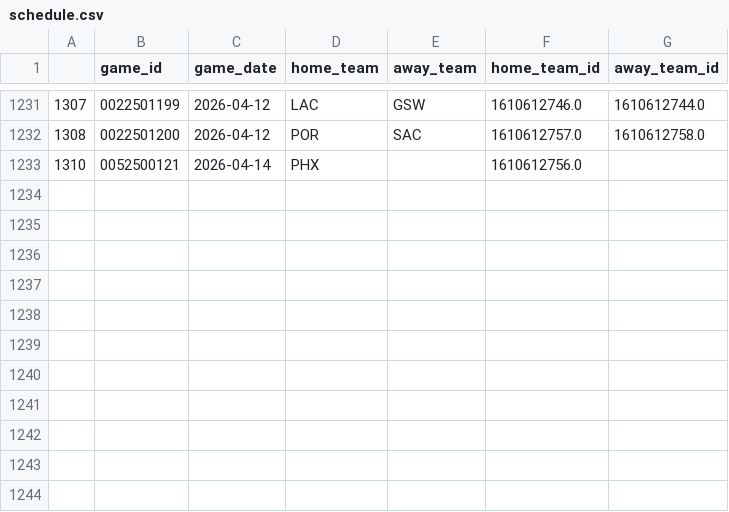
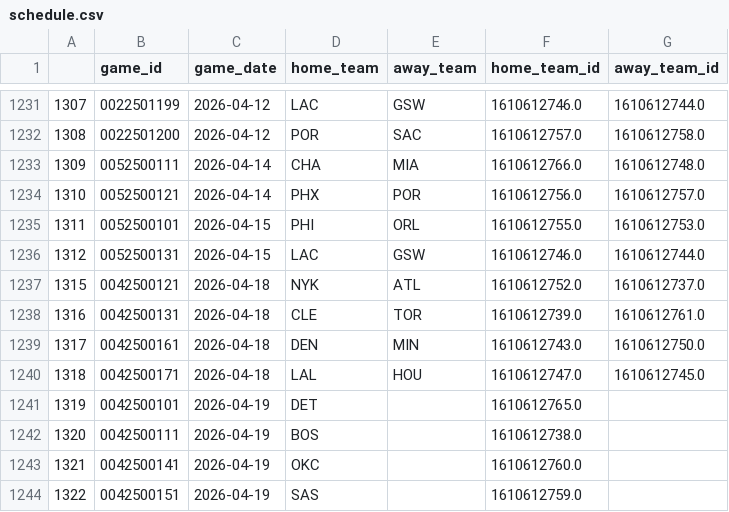
Before and after one commit to gabriel1200/site_Data, a CSV file: schedule.csv, drawn as a sheet; only a part is shown, gaps mark what is left out.

```diff
--- a/schedule.csv
+++ b/schedule.csv
@@ -1232,2 +1232,13 @@
 1308,0022501200,2026-04-12,POR,SAC,1610612757.0,1610612758.0
-1310,0052500121,2026-04-14,PHX,,1610612756.0,
+1309,0052500111,2026-04-14,CHA,MIA,1610612766.0,1610612748.0
+1310,0052500121,2026-04-14,PHX,POR,1610612756.0,1610612757.0
+1311,0052500101,2026-04-15,PHI,ORL,1610612755.0,1610612753.0
+1312,0052500131,2026-04-15,LAC,GSW,1610612746.0,1610612744.0
+1315,0042500121,2026-04-18,NYK,ATL,1610612752.0,1610612737.0
+1316,0042500131,2026-04-18,CLE,TOR,1610612739.0,1610612761.0
+1317,0042500161,2026-04-18,DEN,MIN,1610612743.0,1610612750.0
+1318,0042500171,2026-04-18,LAL,HOU,1610612747.0,1610612745.0
+1319,0042500101,2026-04-19,DET,,1610612765.0,
+1320,0042500111,2026-04-19,BOS,,1610612738.0,
+1321,0042500141,2026-04-19,OKC,,1610612760.0,
+1322,0042500151,2026-04-19,SAS,,1610612759.0,
```
Also changed, not shown: 2026/player_shooting/open.csv, 2026/player_shooting/wide_open.csv, 41 other files.
